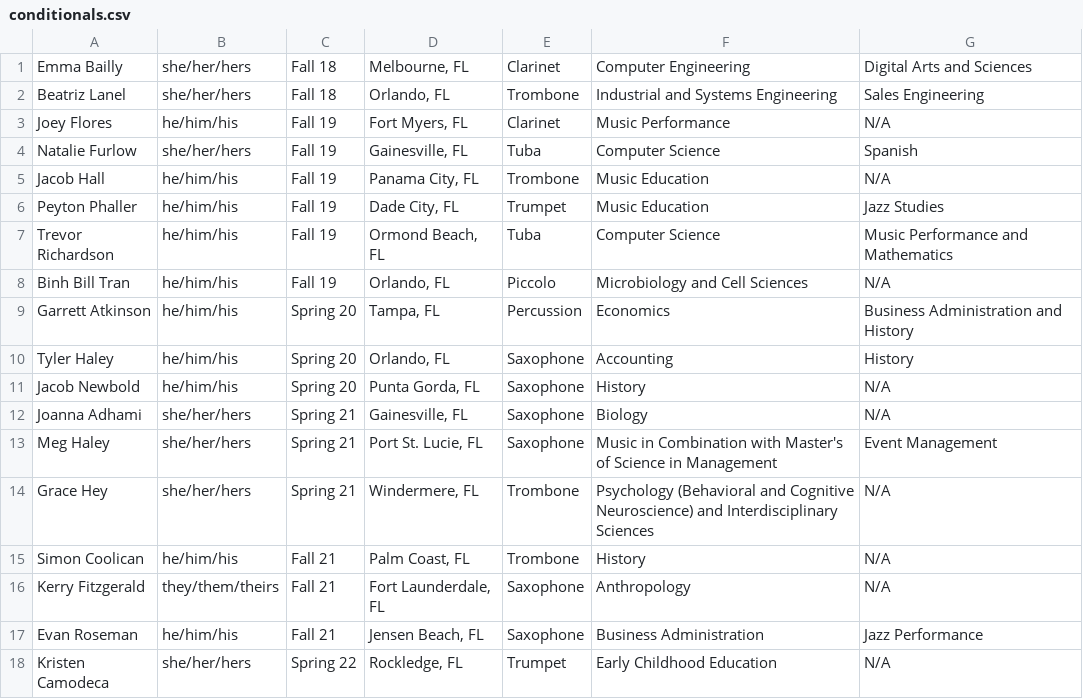
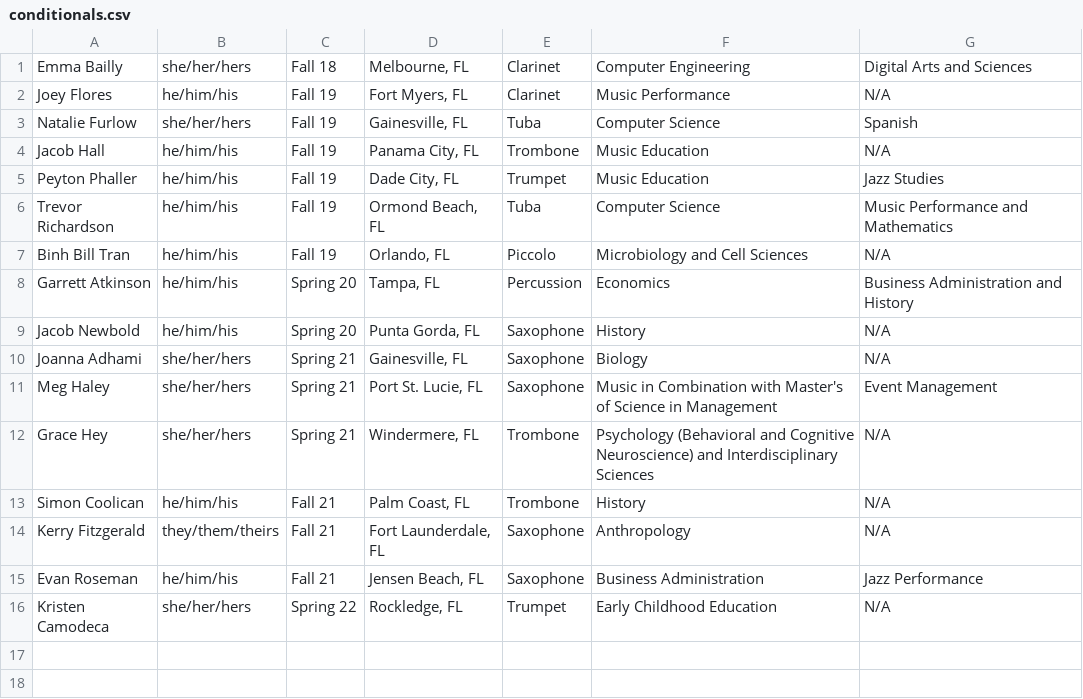
Before and after one commit to KKPsiAH/brotherscript, a CSV file: conditionals.csv, drawn as a sheet.

```diff
--- a/conditionals.csv
+++ b/conditionals.csv
@@ -1,3 +1,2 @@
 Emma Bailly,she/her/hers,Fall 18,"Melbourne, FL",Clarinet,Computer Engineering,Digital Arts and Sciences
-Beatriz Lanel,she/her/hers,Fall 18,"Orlando, FL",Trombone,Industrial and Systems Engineering,Sales Engineering
 Joey Flores,he/him/his,Fall 19,"Fort Myers, FL",Clarinet,Music Performance,N/A
@@ -9,3 +8,2 @@ Binh Bill Tran,he/him/his,Fall 19,"Orlando, FL",Piccolo,Microbiology and Cell Sc
 Garrett Atkinson,he/him/his,Spring 20,"Tampa, FL",Percussion,Economics,Business Administration and History
-Tyler Haley,he/him/his,Spring 20,"Orlando, FL",Saxophone,Accounting,History
 Jacob Newbold,he/him/his,Spring 20,"Punta Gorda, FL",Saxophone,History,N/A
```
Also changed, not shown: active.csv.
